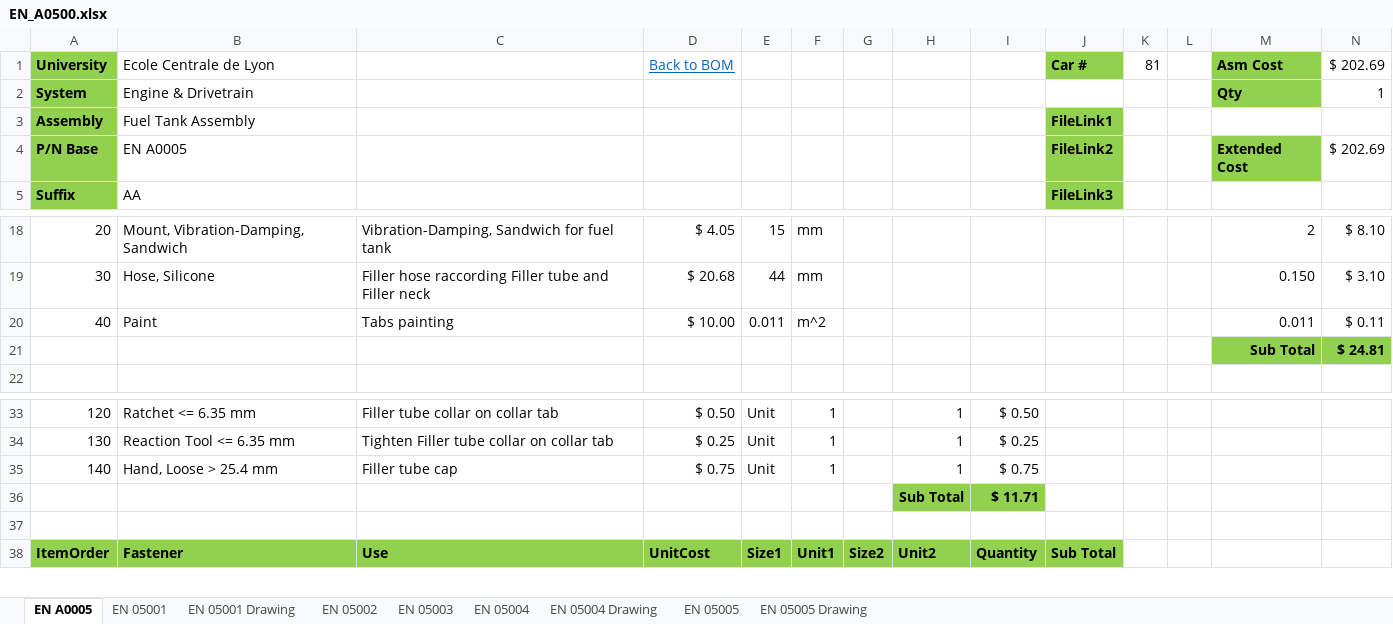
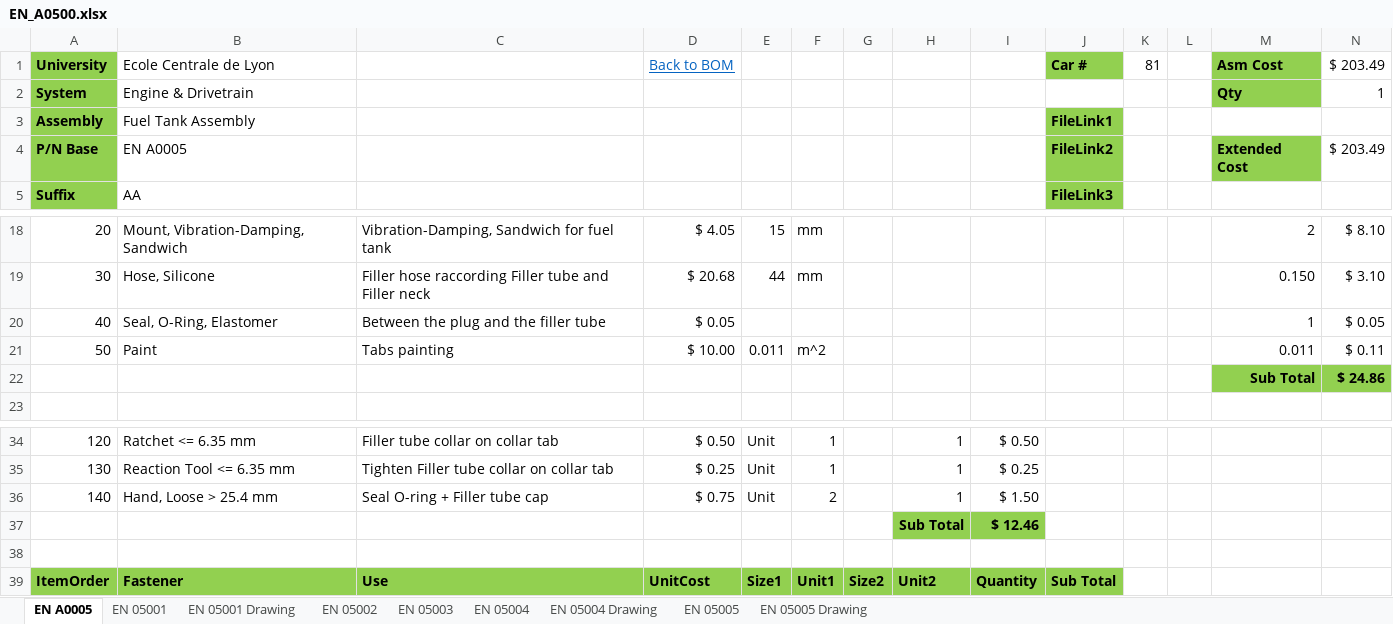
Before and after one commit to epsa-team/Vulcanix-v1.0, an Excel workbook: EN - Engine & Powertrain/Cost/EN_A0500.xlsx, sheet EN A0005, drawn as a sheet; only a part is shown, gaps mark what is left out; values as stored, in another font and other column widths than the file's, no borders; addresses are those after the commit; the diff names each change by its address in the sheet, - before the commit and + after, or states it on an @@ line.

```diff
--- a/EN - Engine & Powertrain/Cost/EN_A0500.xlsx (sheet EN A0005)
+++ b/EN - Engine & Powertrain/Cost/EN_A0500.xlsx (sheet EN A0005)
-N1: $ 202.69
+N1: $ 203.49
-N4 ($ 203.49): $ 202.69
+N4 ($ 203.49): $ 203.49
+row 20: 40 | Seal, O-Ring, Elastomer | Between the plug and the filler tube | $ 0.05 |  |  |  |  |  |  |  |  | 1 | $ 0.05
-A21 (University): 40
+A21 (University): 50
-N22 ($ 203.49): $ 24.81
+N22 ($ 203.49): $ 24.86
-C36: Filler tube cap
+C36: Seal O-ring + Filler tube cap
-F36: 1
+F36: 2
-I36: $ 0.75
+I36: $ 1.50
-I37: $ 11.71
+I37: $ 12.46
```
Also changed, not shown: formulas that keep their value, EN - Engine & Powertrain/Cost/EN_A0100.xlsx.
